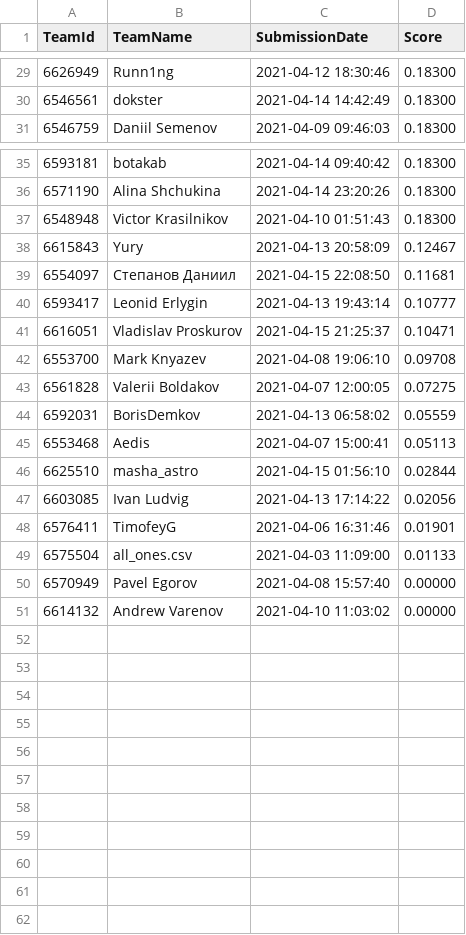
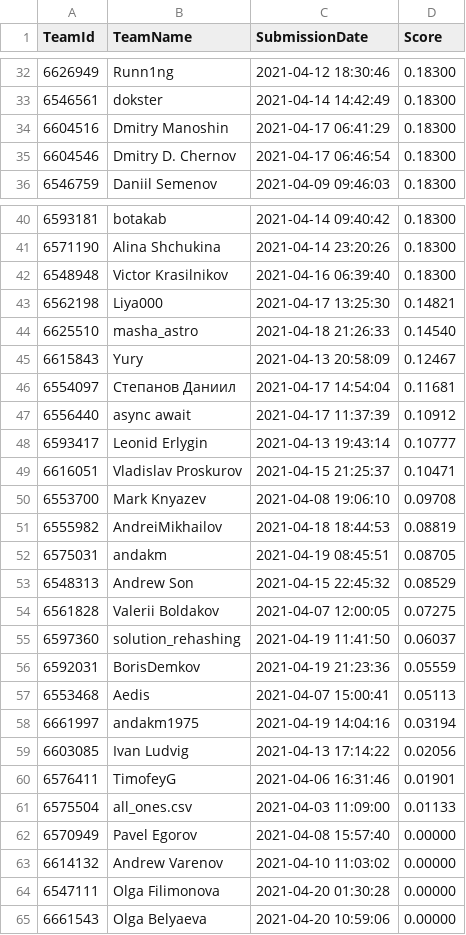
Before and after one commit to as2x2is4/roscosmos-rucode, a CSV file: roscosmos-rucode-publicleaderboard.csv, drawn as a sheet; only a part is shown, gaps mark what is left out; the diff covers the shown part only.

```diff
--- a/roscosmos-rucode-publicleaderboard.csv
+++ b/roscosmos-rucode-publicleaderboard.csv
@@ -30,2 +33,4 @@
 6546561,dokster,"2021-04-14 14:42:49",0.18300
+6604516,"Dmitry Manoshin","2021-04-17 06:41:29",0.18300
+6604546,"Dmitry D. Chernov","2021-04-17 06:46:54",0.18300
 6546759,"Daniil Semenov","2021-04-09 09:46:03",0.18300
@@ -36,5 +41,8 @@
 6571190,"Alina Shchukina","2021-04-14 23:20:26",0.18300
-6548948,"Victor Krasilnikov","2021-04-10 01:51:43",0.18300
+6548948,"Victor Krasilnikov","2021-04-16 06:39:40",0.18300
+6562198,Liya000,"2021-04-17 13:25:30",0.14821
+6625510,masha_astro,"2021-04-18 21:26:33",0.14540
 6615843,Yury,"2021-04-13 20:58:09",0.12467
-6554097,"Степанов Даниил","2021-04-15 22:08:50",0.11681
+6554097,"Степанов Даниил","2021-04-17 14:54:04",0.11681
+6556440,"async await","2021-04-17 11:37:39",0.10912
 6593417,"Leonid Erlygin","2021-04-13 19:43:14",0.10777
@@ -42,6 +50,10 @@
 6553700,"Mark Knyazev","2021-04-08 19:06:10",0.09708
+6555982,AndreiMikhailov,"2021-04-18 18:44:53",0.08819
+6575031,andakm,"2021-04-19 08:45:51",0.08705
+6548313,"Andrew Son","2021-04-15 22:45:32",0.08529
 6561828,"Valerii Boldakov","2021-04-07 12:00:05",0.07275
-6592031,BorisDemkov,"2021-04-13 06:58:02",0.05559
+6597360,solution_rehashing,"2021-04-19 11:41:50",0.06037
+6592031,BorisDemkov,"2021-04-19 21:23:36",0.05559
 6553468,Aedis,"2021-04-07 15:00:41",0.05113
-6625510,masha_astro,"2021-04-15 01:56:10",0.02844
+6661997,andakm1975,"2021-04-19 14:04:16",0.03194
 6603085,"Ivan Ludvig","2021-04-13 17:14:22",0.02056
@@ -51 +63,3 @@
 6614132,"Andrew Varenov","2021-04-10 11:03:02",0.00000
+6547111,"Olga Filimonova","2021-04-20 01:30:28",0.00000
+6661543,"Olga Belyaeva","2021-04-20 10:59:06",0.00000
```
Also changed, not shown: 8 added rows, 5 removed rows and 14 edited cells elsewhere in this file, 1 other file.
